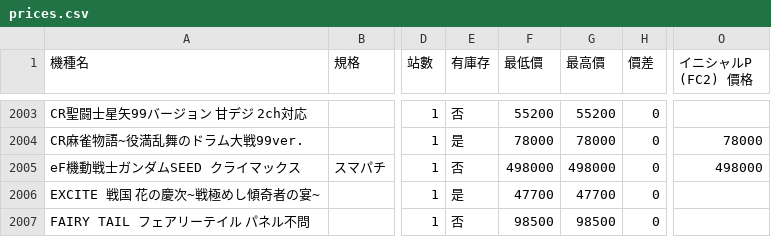
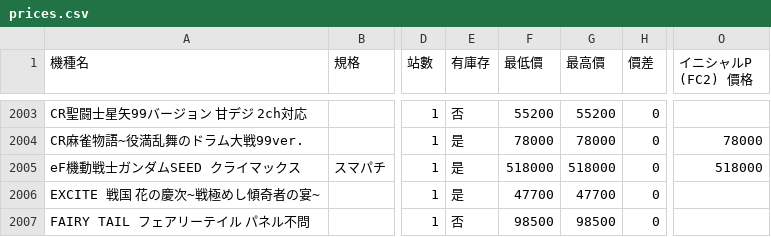
Before and after one commit to z870017/slot-price-watch, a CSV file: docs/prices.csv, drawn as a sheet; only a part is shown, gaps mark what is left out; the diff names each change by its address in the sheet, - before the commit and + after, or states it on an @@ line.

```diff
--- a/docs/prices.csv
+++ b/docs/prices.csv
-E2005 (有庫存): 否
+E2005 (有庫存): 是
-F2005 (最低價): 498000
+F2005 (最低價): 518000
-G2005 (最高價): 498000
+G2005 (最高價): 518000
-O2005 (イニシャルP (FC2) 價格): 498000
+O2005 (イニシャルP (FC2) 價格): 518000
```
Also changed, not shown: docs/summary.csv, 5 other files.
